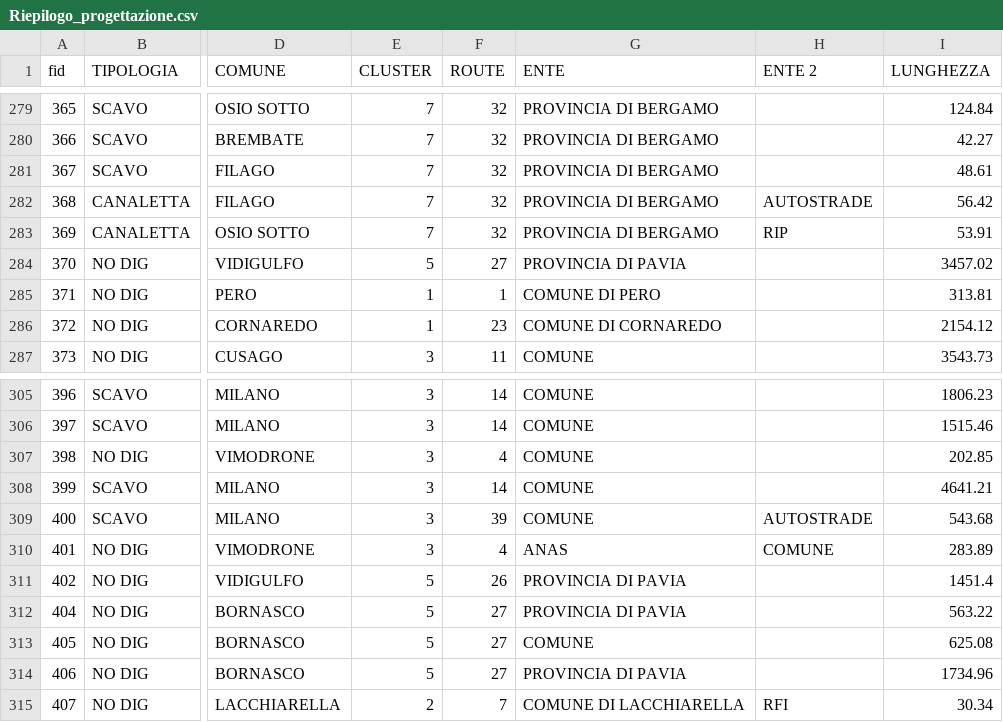
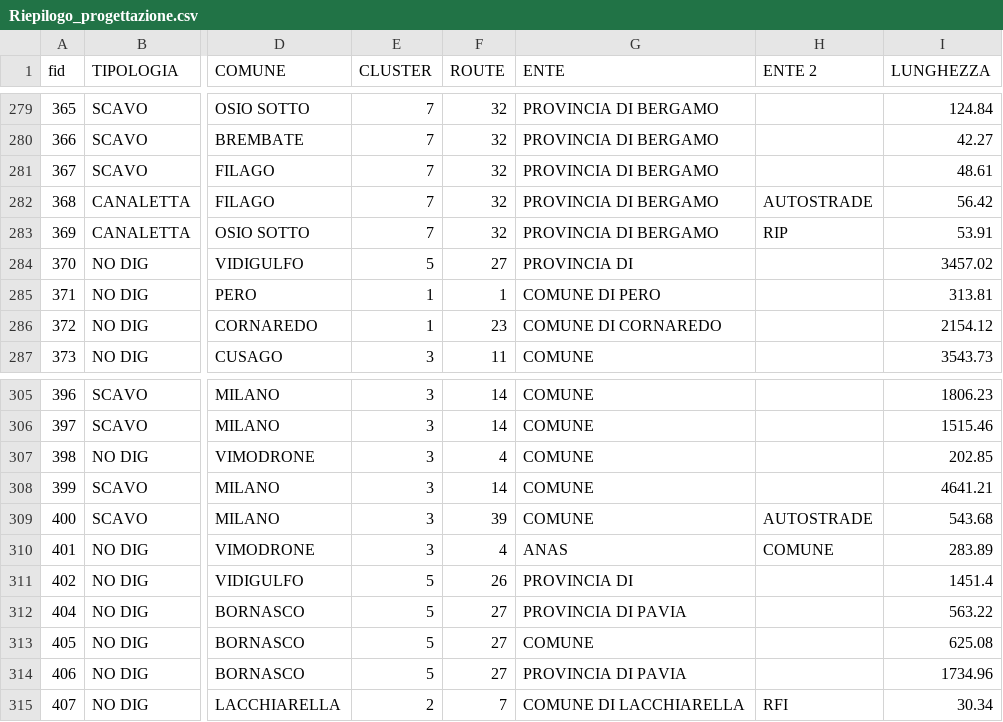
Before and after one commit to ENRI-RDS/dashboard, a CSV file: Riepilogo_progettazione.csv, drawn as a sheet; only a part is shown, gaps mark what is left out; the diff covers the shown part only; the diff names each change by its address in the sheet, - before the commit and + after, or states it on an @@ line.

```diff
--- a/Riepilogo_progettazione.csv
+++ b/Riepilogo_progettazione.csv
-G284 (ENTE): PROVINCIA DI PAVIA
+G284 (ENTE): PROVINCIA DI
-G311 (ENTE): PROVINCIA DI PAVIA
+G311 (ENTE): PROVINCIA DI
```
Also changed, not shown: 3 removed rows and 5 edited cells elsewhere in this file.
